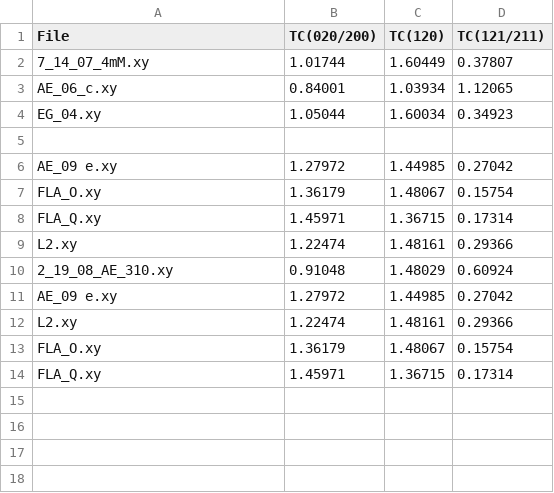
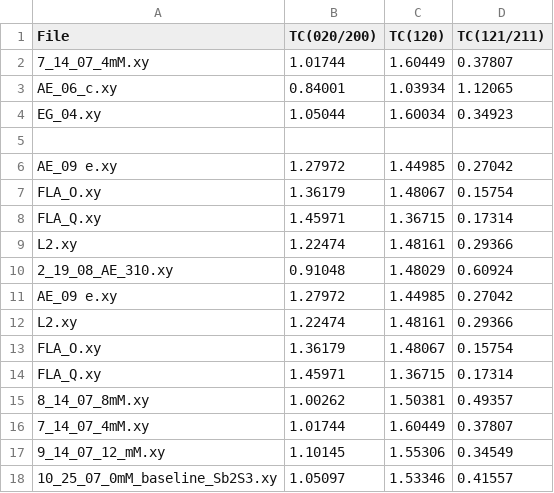
Before and after one commit to FardinGhaffari/Sb2S3-XRD-Analysis, a CSV file: scripts/texture_coefficients.csv, drawn as a sheet.

Commit message:
Looked at some of the XRD data for the TAA paper

```diff
--- a/scripts/texture_coefficients.csv
+++ b/scripts/texture_coefficients.csv
@@ -14 +14,5 @@ FLA_O.xy,1.36179,1.48067,0.15754
 FLA_Q.xy,1.45971,1.36715,0.17314
+8_14_07_8mM.xy,1.00262,1.50381,0.49357
+7_14_07_4mM.xy,1.01744,1.60449,0.37807
+9_14_07_12_mM.xy,1.10145,1.55306,0.34549
+10_25_07_0mM_baseline_Sb2S3.xy,1.05097,1.53346,0.41557
```
Also changed, not shown: scripts/texture_coefficient_ratios.csv, 6 other files.
